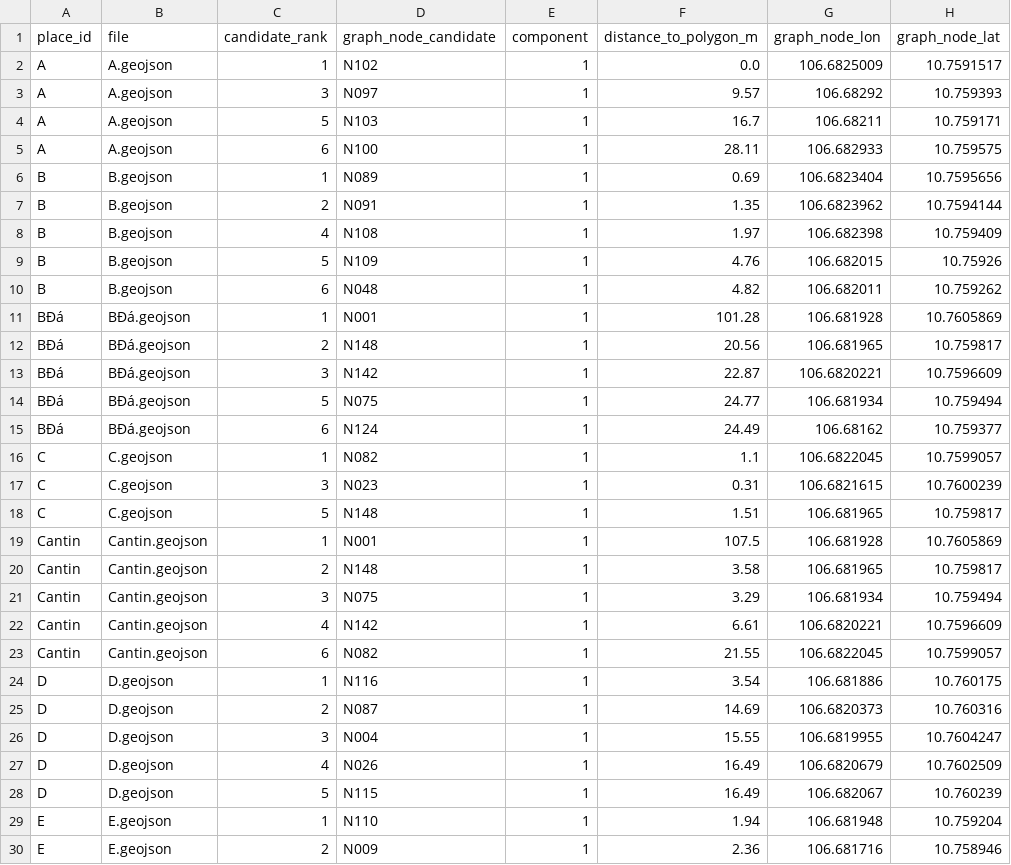
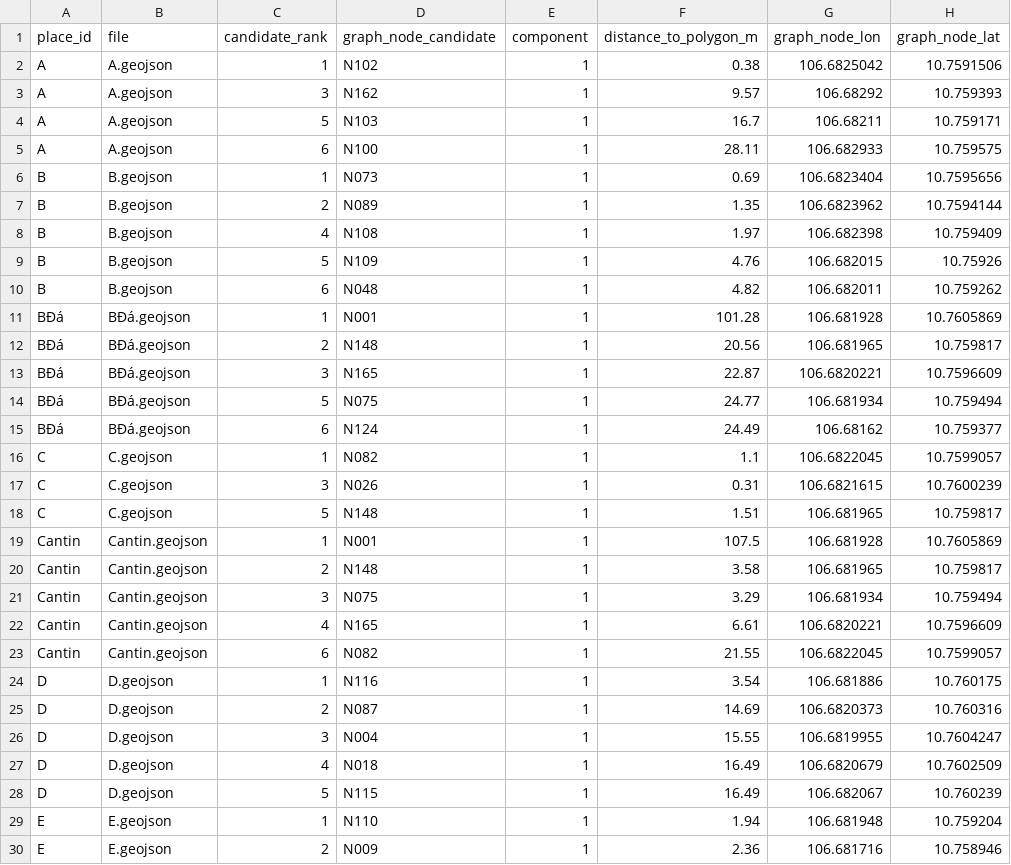
Before and after one commit to lamduychuclinh19/Campus-Navigation, a CSV file: data/routing/place_access_candidates_multi.csv, drawn as a sheet; only a part is shown; the diff covers the shown part only; the diff names each change by its address in the sheet, - before the commit and + after, or states it on an @@ line.

```diff
--- a/data/routing/place_access_candidates_multi.csv
+++ b/data/routing/place_access_candidates_multi.csv
-F2 (distance_to_polygon_m): 0.0
+F2 (distance_to_polygon_m): 0.38
-G2 (graph_node_lon): 106.6825009
+G2 (graph_node_lon): 106.6825042
-H2 (graph_node_lat): 10.7591517
+H2 (graph_node_lat): 10.7591506
-D3 (graph_node_candidate): N097
+D3 (graph_node_candidate): N162
-D6 (graph_node_candidate): N089
+D6 (graph_node_candidate): N073
-D7 (graph_node_candidate): N091
+D7 (graph_node_candidate): N089
-D13 (graph_node_candidate): N142
+D13 (graph_node_candidate): N165
-D17 (graph_node_candidate): N023
+D17 (graph_node_candidate): N026
-D22 (graph_node_candidate): N142
+D22 (graph_node_candidate): N165
-D27 (graph_node_candidate): N026
+D27 (graph_node_candidate): N018
```
Also changed, not shown: 7 edited cells elsewhere in this file, data/routing/graph_nodes.csv, data/routing/nearby_endpoints.csv, 5 other files.
